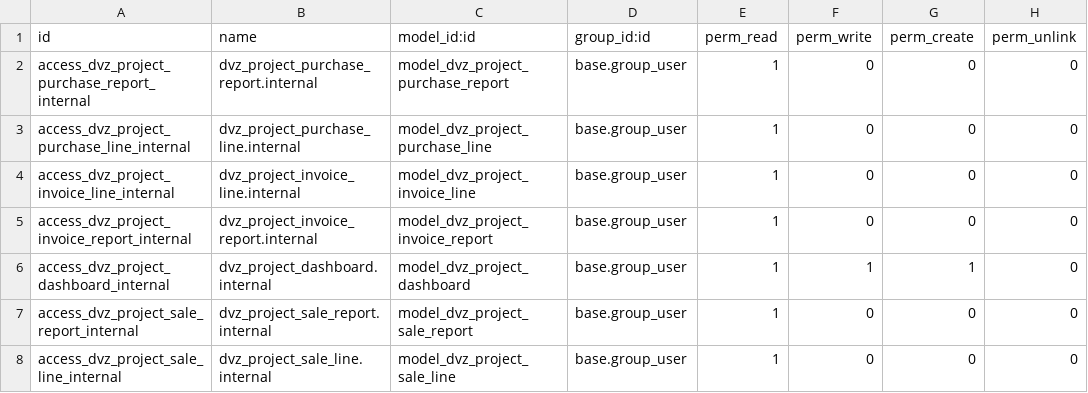
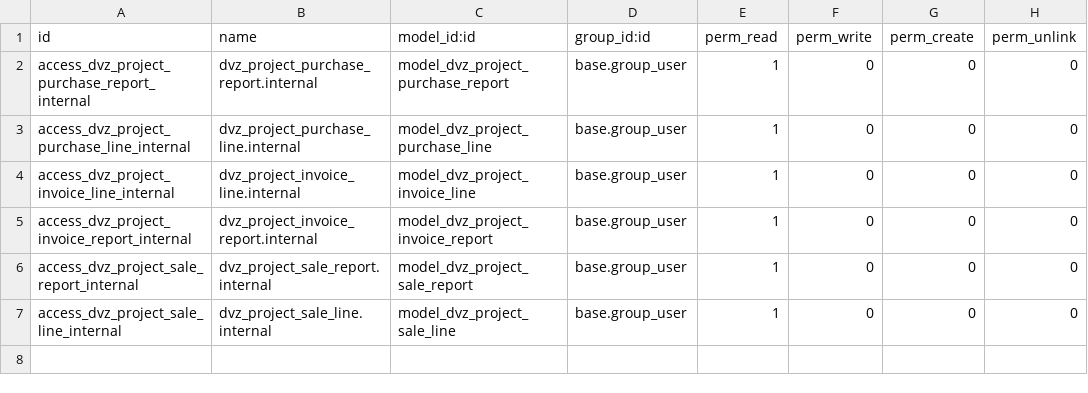
Before and after one commit to imransarwar-cmd/aala-tech, a CSV file: dvz_project_purchase_report/security/ir.model.access.csv, drawn as a sheet; the diff names each change by its address in the sheet, - before the commit and + after, or states it on an @@ line.

Commit message:
[UPDATE] UPDATED Project Report

```diff
--- a/dvz_project_purchase_report/security/ir.model.access.csv
+++ b/dvz_project_purchase_report/security/ir.model.access.csv
-row 6: access_dvz_project_dashboard_internal | dvz_project_dashboard.internal | model_dvz_project_dashboard | base.group_user | 1 | 1 | 1 | 0
```
Also changed, not shown: 9 other files.
